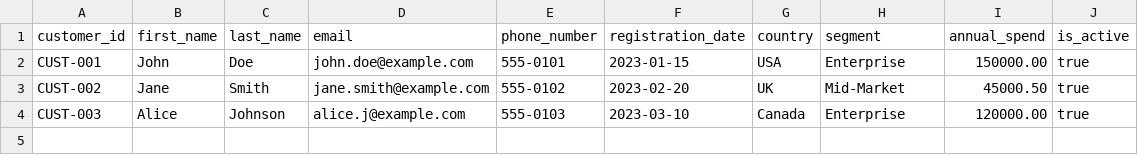
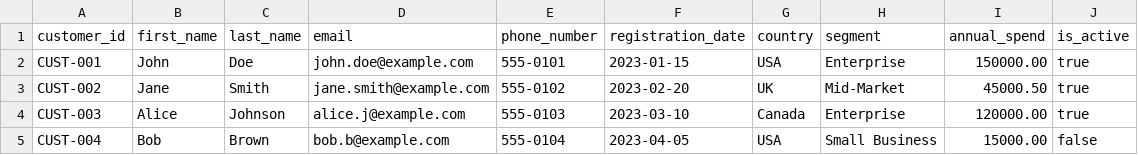
Before and after one commit to osadaRajapaksha/DataMigration, a CSV file: data/sample_data.csv, drawn as a sheet.

Commit message:
Add mock customer data row 4

```diff
--- a/data/sample_data.csv
+++ b/data/sample_data.csv
@@ -4 +4,2 @@ CUST-002,Jane,Smith,jane.smith@example.com,555-0102,2023-02-20,UK,Mid-Market,450
 CUST-003,Alice,Johnson,alice.j@example.com,555-0103,2023-03-10,Canada,Enterprise,120000.00,true
+CUST-004,Bob,Brown,bob.b@example.com,555-0104,2023-04-05,USA,Small Business,15000.00,false
```
